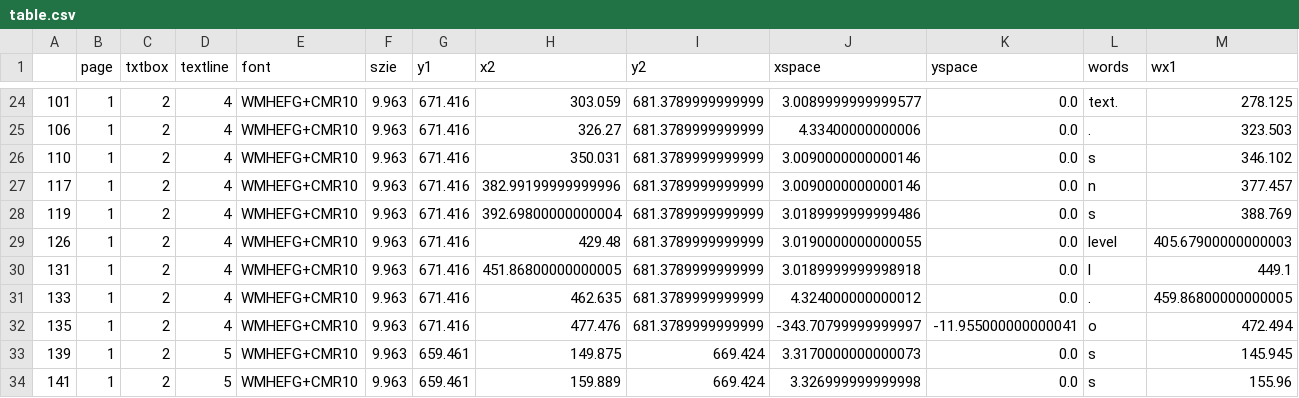
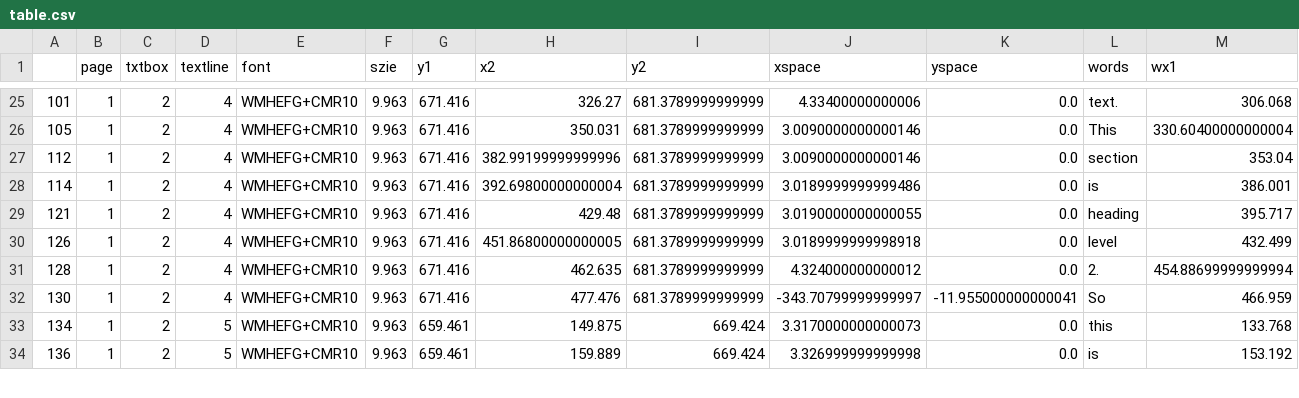
Before and after one commit to qazirashid/Journal, a CSV file: pdf/csv/table.csv, drawn as a sheet; only a part is shown, gaps mark what is left out; the diff covers the shown part only.

```diff
--- a/pdf/csv/table.csv
+++ b/pdf/csv/table.csv
@@ -24,11 +25,10 @@
-101,1,2,4,WMHEFG+CMR10,9.963,671.416,303.059,681.3789999999999,3.0089999999999577,0.0,text.,278.125
-106,1,2,4,WMHEFG+CMR10,9.963,671.416,326.27,681.3789999999999,4.33400000000006,0.0,.,323.503
-110,1,2,4,WMHEFG+CMR10,9.963,671.416,350.031,681.3789999999999,3.0090000000000146,0.0,s,346.102
-117,1,2,4,WMHEFG+CMR10,9.963,671.416,382.99199999999996,681.3789999999999,3.0090000000000146,0.0,n,377.457
-119,1,2,4,WMHEFG+CMR10,9.963,671.416,392.69800000000004,681.3789999999999,3.0189999999999486,0.0,s,388.769
-126,1,2,4,WMHEFG+CMR10,9.963,671.416,429.48,681.3789999999999,3.0190000000000055,0.0,level,405.67900000000003
-131,1,2,4,WMHEFG+CMR10,9.963,671.416,451.86800000000005,681.3789999999999,3.0189999999998918,0.0,l,449.1
-133,1,2,4,WMHEFG+CMR10,9.963,671.416,462.635,681.3789999999999,4.324000000000012,0.0,.,459.86800000000005
-135,1,2,4,WMHEFG+CMR10,9.963,671.416,477.476,681.3789999999999,-343.70799999999997,-11.955000000000041,o,472.494
-139,1,2,5,WMHEFG+CMR10,9.963,659.461,149.875,669.424,3.3170000000000073,0.0,s,145.945
-141,1,2,5,WMHEFG+CMR10,9.963,659.461,159.889,669.424,3.326999999999998,0.0,s,155.96
+101,1,2,4,WMHEFG+CMR10,9.963,671.416,326.27,681.3789999999999,4.33400000000006,0.0,text.,306.068
+105,1,2,4,WMHEFG+CMR10,9.963,671.416,350.031,681.3789999999999,3.0090000000000146,0.0,This,330.60400000000004
+112,1,2,4,WMHEFG+CMR10,9.963,671.416,382.99199999999996,681.3789999999999,3.0090000000000146,0.0,section,353.04
+114,1,2,4,WMHEFG+CMR10,9.963,671.416,392.69800000000004,681.3789999999999,3.0189999999999486,0.0,is,386.001
+121,1,2,4,WMHEFG+CMR10,9.963,671.416,429.48,681.3789999999999,3.0190000000000055,0.0,heading,395.717
+126,1,2,4,WMHEFG+CMR10,9.963,671.416,451.86800000000005,681.3789999999999,3.0189999999998918,0.0,level,432.499
+128,1,2,4,WMHEFG+CMR10,9.963,671.416,462.635,681.3789999999999,4.324000000000012,0.0,2.,454.88699999999994
+130,1,2,4,WMHEFG+CMR10,9.963,671.416,477.476,681.3789999999999,-343.70799999999997,-11.955000000000041,So,466.959
+134,1,2,5,WMHEFG+CMR10,9.963,659.461,149.875,669.424,3.3170000000000073,0.0,this,133.768
+136,1,2,5,WMHEFG+CMR10,9.963,659.461,159.889,669.424,3.326999999999998,0.0,is,153.192
```
Also changed, not shown: 1 added row and 112 edited cells elsewhere in this file, pdf/csv/table.csv.s.csv, pdf/csv/table.csv.w.csv.
